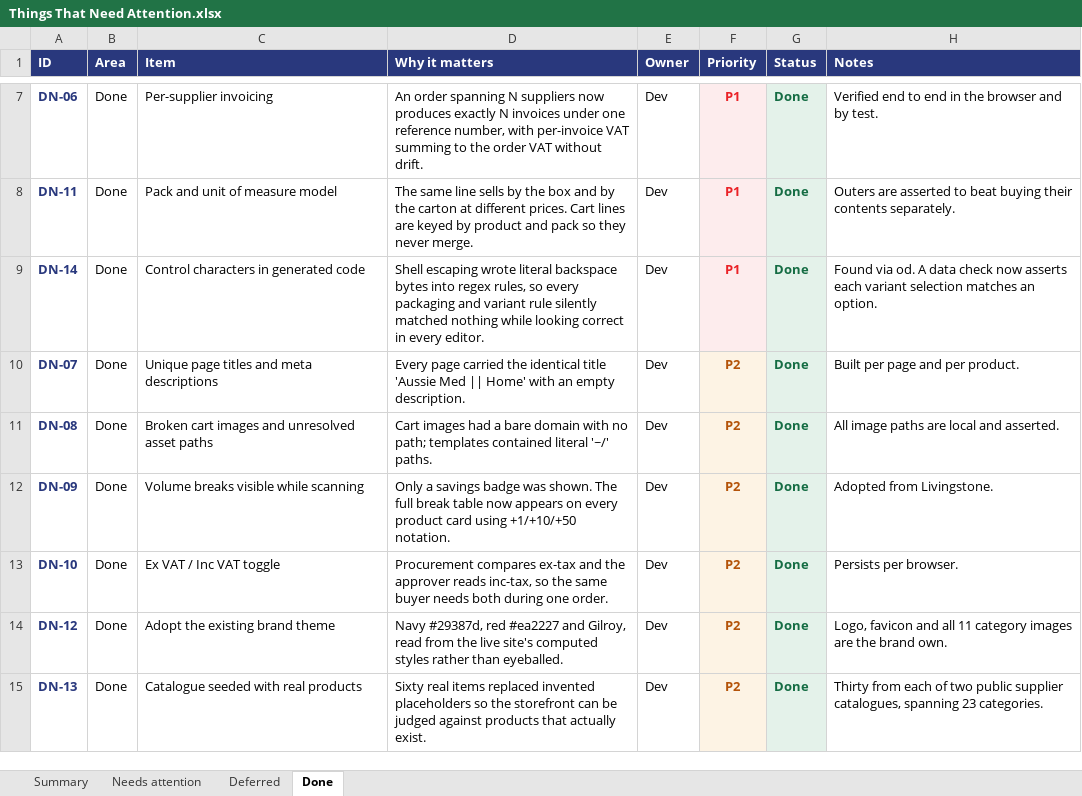
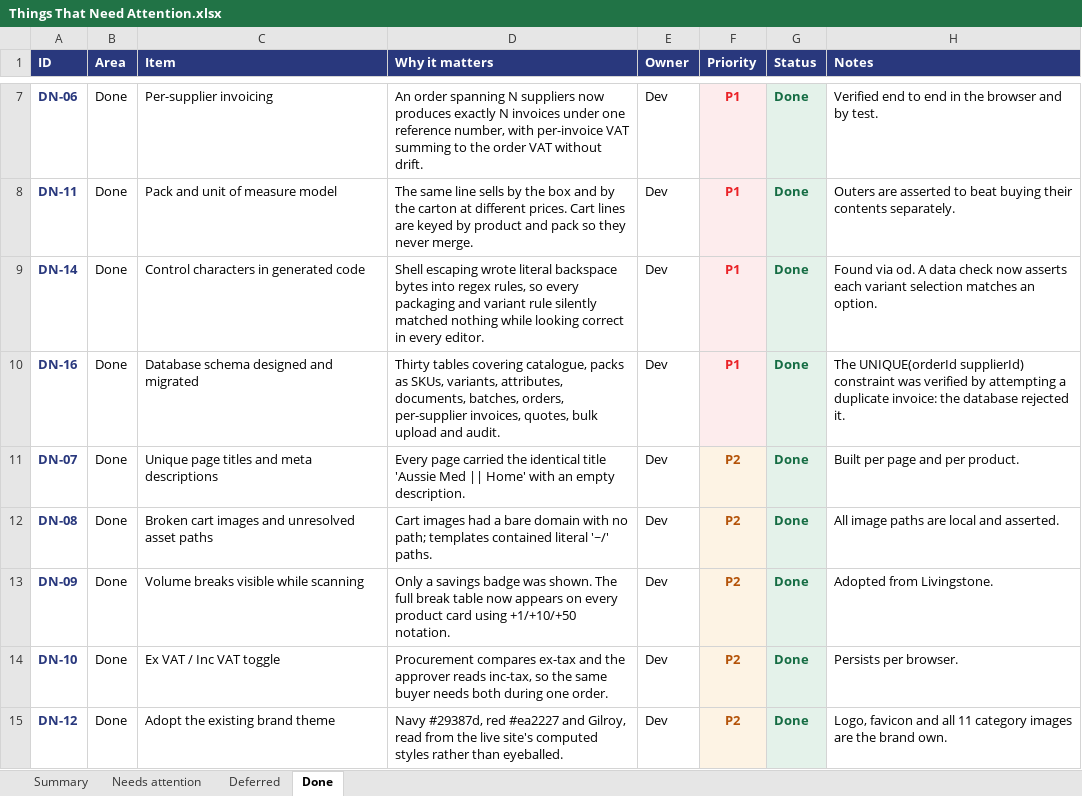
Before and after one commit to musawi1989/aussiemed, an Excel workbook: docs/Things That Need Attention.xlsx, sheet Done, drawn as a sheet; only a part is shown, gaps mark what is left out; the shorter side is filled out with more unchanged rows; values as stored, in another font and other column widths than the file's, no borders; the diff names each change by its address in the sheet, - before the commit and + after, or states it on an @@ line.

Commit message:
Backend phase 1: database schema
Thirty tables covering the catalogue, orders and operations, migrated and
verified against SQLite. No application code yet — the schema is the piece
that is expensive to get wrong, so it comes first and alone.

Three decisions worth stating plainly:

MONEY is stored as integer fils (1 AED = 100 fils), not Decimal. SQLite has no
native decimal type and Prisma falls back to a float there, and a float is not
something to keep a tax invoice in. Integers are exact and behave identically
on SQLite and Postgres. Every money column is named *Fils so a bare number
cannot be mistaken for AED. Flagged for the accountant as BE-08.

A SKU IS THE PURCHASABLE THING, not the product. Unit of measure lives on the
SKU, so "100 Pieces/Box" and "10 Boxes/Carton" are two rows at two prices.
This is the shape the front-end pack work was designed against.

ENUMS are Strings with permitted values in a comment, and JSON is String,
because SQLite supports neither natively and the spec requires the datasource
to be swappable to Postgres without rewriting SQL. Validation belongs in the
service layer.

Constraints that encode the old platform's defects as things the database
refuses rather than things a developer must remember:

  UNIQUE(orderId, supplierId) on OrderSupplierInvoice — the structural fix for
  duplicate invoices on multi-supplier orders. Verified by inserting a second
  invoice for the same order and supplier; SQLite rejected it.

  UNIQUE Category.slug across the whole tree, not per parent, so no category
  can shadow another.

  UNIQUE(cartId, skuId) so a box and a carton stay separate lines while the
  same SKU merges.

Order lines snapshot name, SKU code, unit label and tax class, and the order
stores the VAT rate in force when it was placed, so a later price change,
rename or rate change cannot rewrite history.

Also includes SkuBatch for expiry and short-dated stock. Optional and unused
until wanted, but adding it later means backfilling every movement.

```diff
--- a/docs/Things That Need Attention.xlsx (sheet Done)
+++ b/docs/Things That Need Attention.xlsx (sheet Done)
+row 10: DN-16 | Done | Database schema designed and migrated | Thirty tables covering catalogue, packs as SKUs, variants, attributes, documents, batches, orders, per-supplier invoices, quotes, bulk upload and audit. | Dev | P1 | Done | The UNIQUE(orderId supplierId) constraint was verified by attempting a duplicate invoice: the database rejected it.
```
Also changed, not shown: sheet Needs attention, sheet Summary, 9 other files.
